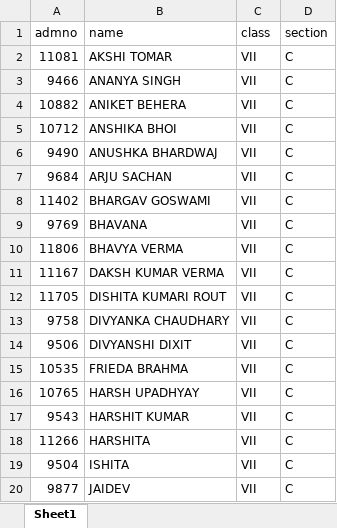
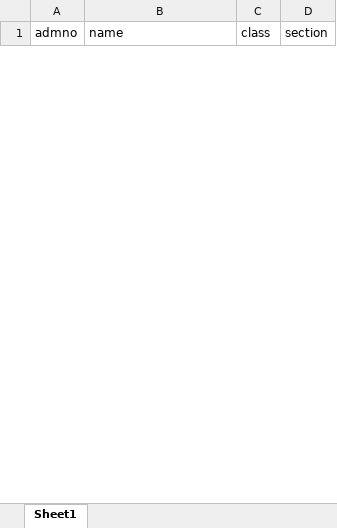
Before and after one commit to manojupadhyay256-a11y/classtest, an Excel workbook: Stdlist.xlsx, sheet Sheet1, drawn as a sheet; only a part is shown; values as stored, in another font and other column widths than the file's, no borders; removed rows and columns are numbered as before the commit, all else as after; the diff covers the shown part only; the diff names each change by its address in the sheet, - before the commit and + after, or states it on an @@ line.

```diff
--- a/Stdlist.xlsx (sheet Sheet1)
+++ b/Stdlist.xlsx (sheet Sheet1)
-row 2: 11081 | AKSHI TOMAR | VII | C
-row 3: 9466 | ANANYA SINGH | VII | C
-row 4: 10882 | ANIKET BEHERA | VII | C
-row 5: 10712 | ANSHIKA BHOI | VII | C
-row 6: 9490 | ANUSHKA BHARDWAJ | VII | C
-row 7: 9684 | ARJU SACHAN | VII | C
-row 8: 11402 | BHARGAV GOSWAMI | VII | C
-row 9: 9769 | BHAVANA | VII | C
-row 10: 11806 | BHAVYA VERMA | VII | C
-row 11: 11167 | DAKSH KUMAR VERMA | VII | C
-row 12: 11705 | DISHITA KUMARI ROUT | VII | C
-row 13: 9758 | DIVYANKA CHAUDHARY | VII | C
-row 14: 9506 | DIVYANSHI DIXIT | VII | C
-row 15: 10535 | FRIEDA BRAHMA | VII | C
-row 16: 10765 | HARSH UPADHYAY | VII | C
-row 17: 9543 | HARSHIT KUMAR | VII | C
-row 18: 11266 | HARSHITA | VII | C
-row 19: 9504 | ISHITA | VII | C
-row 20: 9877 | JAIDEV | VII | C
```
Also changed, not shown: 1 added row and 141 removed rows elsewhere in this sheet, 7 other files.
